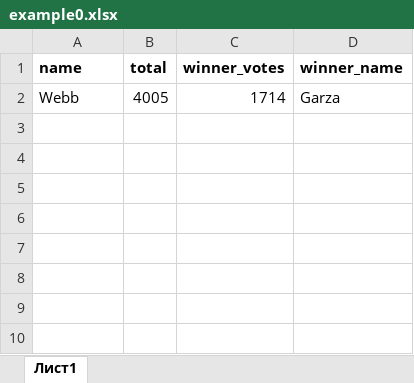
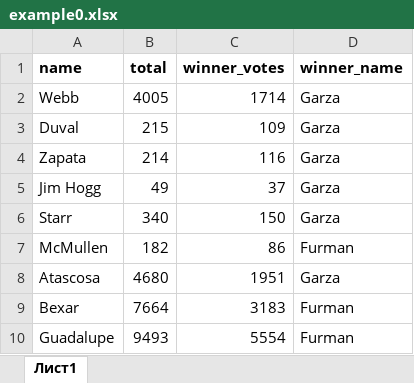
Before and after one commit to Sibdroid/electionTreeMaps, an Excel workbook: example0.xlsx, sheet Лист1, drawn as a sheet; values as stored, in another font and other column widths than the file's, no borders; the diff names each change by its address in the sheet, - before the commit and + after, or states it on an @@ line.

```diff
--- a/example0.xlsx (sheet Лист1)
+++ b/example0.xlsx (sheet Лист1)
+row 3: Duval | 215 | 109 | Garza
+row 4: Zapata | 214 | 116 | Garza
+row 5: Jim Hogg | 49 | 37 | Garza
+row 6: Starr | 340 | 150 | Garza
+row 7: McMullen | 182 | 86 | Furman
+row 8: Atascosa | 4680 | 1951 | Garza
+row 9: Bexar | 7664 | 3183 | Furman
+row 10: Guadalupe | 9493 | 5554 | Furman
```
Also changed, not shown: 1 other file.
